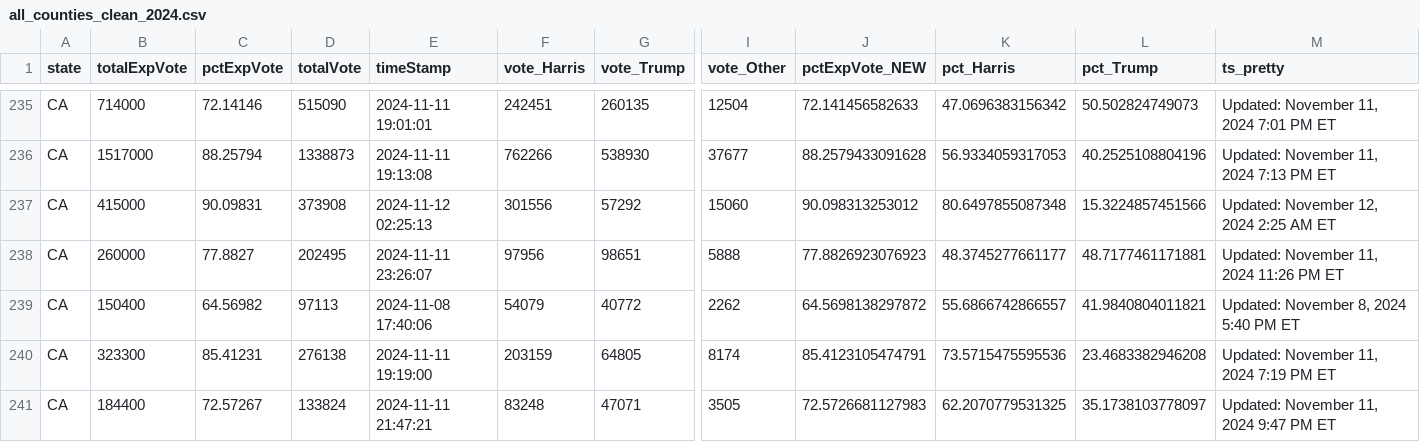
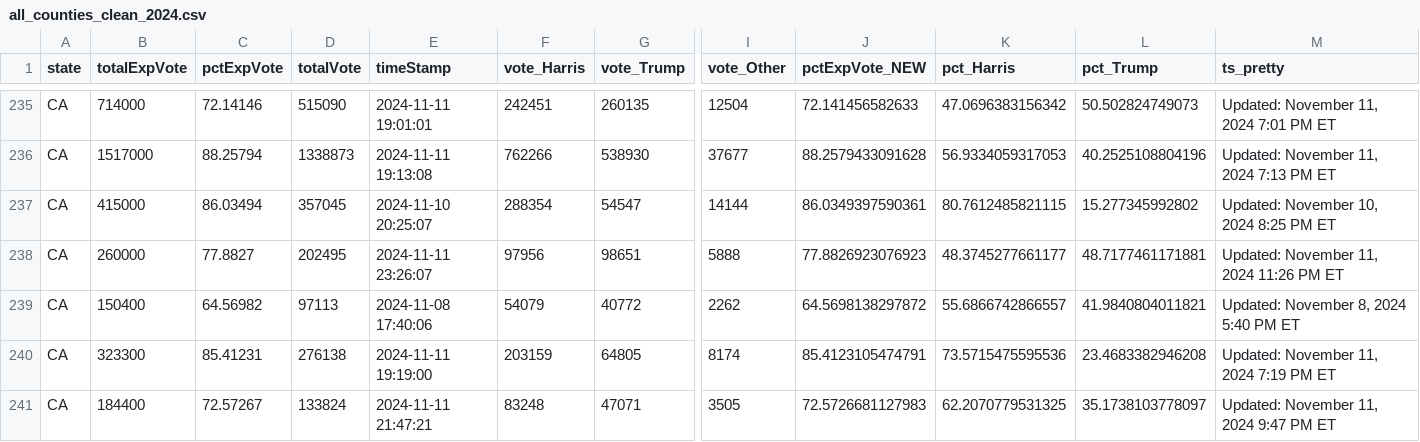
Before and after one commit to cbs-news-data/election-2024-maps, a CSV file: output/all_counties_clean_2024.csv, drawn as a sheet; only a part is shown, gaps mark what is left out; the diff covers the shown part only; the diff names each change by its address in the sheet, - before the commit and + after, or states it on an @@ line.

Commit message:
Live data updated

```diff
--- a/output/all_counties_clean_2024.csv
+++ b/output/all_counties_clean_2024.csv
-C237 (pctExpVote): 90.09831
+C237 (pctExpVote): 86.03494
-D237 (totalVote): 373908
+D237 (totalVote): 357045
-E237 (timeStamp): 2024-11-12 02:25:13
+E237 (timeStamp): 2024-11-10 20:25:07
-F237 (vote_Harris): 301556
+F237 (vote_Harris): 288354
-G237 (vote_Trump): 57292
+G237 (vote_Trump): 54547
-I237 (vote_Other): 15060
+I237 (vote_Other): 14144
-J237 (pctExpVote_NEW): 90.098313253012
+J237 (pctExpVote_NEW): 86.0349397590361
-K237 (pct_Harris): 80.6497855087348
+K237 (pct_Harris): 80.7612485821115
-L237 (pct_Trump): 15.3224857451566
+L237 (pct_Trump): 15.277345992802
-M237 (ts_pretty): Updated: November 12, 2024 2:25 AM ET
+M237 (ts_pretty): Updated: November 10, 2024 8:25 PM ET
```
Also changed, not shown: 3 edited cells elsewhere in this file.
